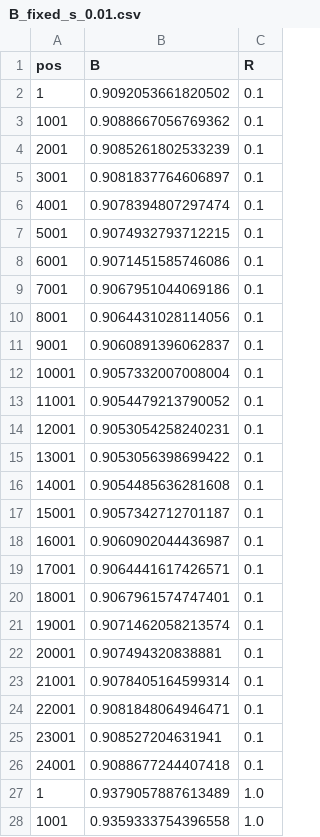
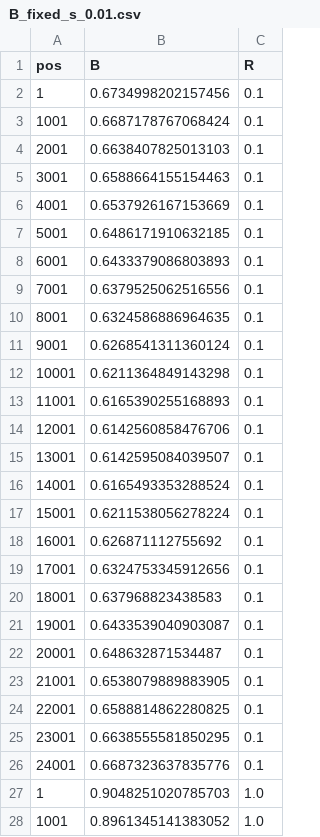
Before and after one commit to TBooker/BGS_RecombinationRateEvolution, a CSV file: TheoreticalExpectation/B_fixed_s_0.01.csv, drawn as a sheet; only a part is shown; the diff covers the shown part only.

Commit message:
added B

```diff
--- a/TheoreticalExpectation/B_fixed_s_0.01.csv
+++ b/TheoreticalExpectation/B_fixed_s_0.01.csv
@@ -1,28 +1,28 @@
 pos,B,R
-1,0.9092053661820502,0.1
-1001,0.9088667056769362,0.1
-2001,0.9085261802533239,0.1
-3001,0.9081837764606897,0.1
-4001,0.9078394807297474,0.1
-5001,0.9074932793712215,0.1
-6001,0.9071451585746086,0.1
-7001,0.9067951044069186,0.1
-8001,0.9064431028114056,0.1
-9001,0.9060891396062837,0.1
-10001,0.9057332007008004,0.1
-11001,0.9054479213790052,0.1
-12001,0.9053054258240231,0.1
-13001,0.9053056398699422,0.1
-14001,0.9054485636281608,0.1
-15001,0.9057342712701187,0.1
-16001,0.9060902044436987,0.1
-17001,0.9064441617426571,0.1
-18001,0.9067961574747401,0.1
-19001,0.9071462058213574,0.1
-20001,0.907494320838881,0.1
-21001,0.9078405164599314,0.1
-22001,0.9081848064946471,0.1
-23001,0.908527204631941,0.1
-24001,0.9088677244407418,0.1
-1,0.9379057887613489,1.0
-1001,0.9359333754396558,1.0
+1,0.6734998202157456,0.1
+1001,0.6687178767068424,0.1
+2001,0.6638407825013103,0.1
+3001,0.6588664155154463,0.1
+4001,0.6537926167153669,0.1
+5001,0.6486171910632185,0.1
+6001,0.6433379086803893,0.1
+7001,0.6379525062516556,0.1
+8001,0.6324586886964635,0.1
+9001,0.6268541311360124,0.1
+10001,0.6211364849143298,0.1
+11001,0.6165390255168893,0.1
+12001,0.6142560858476706,0.1
+13001,0.6142595084039507,0.1
+14001,0.6165493353288524,0.1
+15001,0.6211538056278224,0.1
+16001,0.626871112755692,0.1
+17001,0.6324753345912656,0.1
+18001,0.637968823438583,0.1
+19001,0.6433539040903087,0.1
+20001,0.648632871534487,0.1
+21001,0.6538079889883905,0.1
+22001,0.6588814862280825,0.1
+23001,0.6638555581850295,0.1
+24001,0.6687323637835776,0.1
+1,0.9048251020785703,1.0
+1001,0.8961345141383052,1.0
```
Also changed, not shown: 48 edited cells elsewhere in this file.
